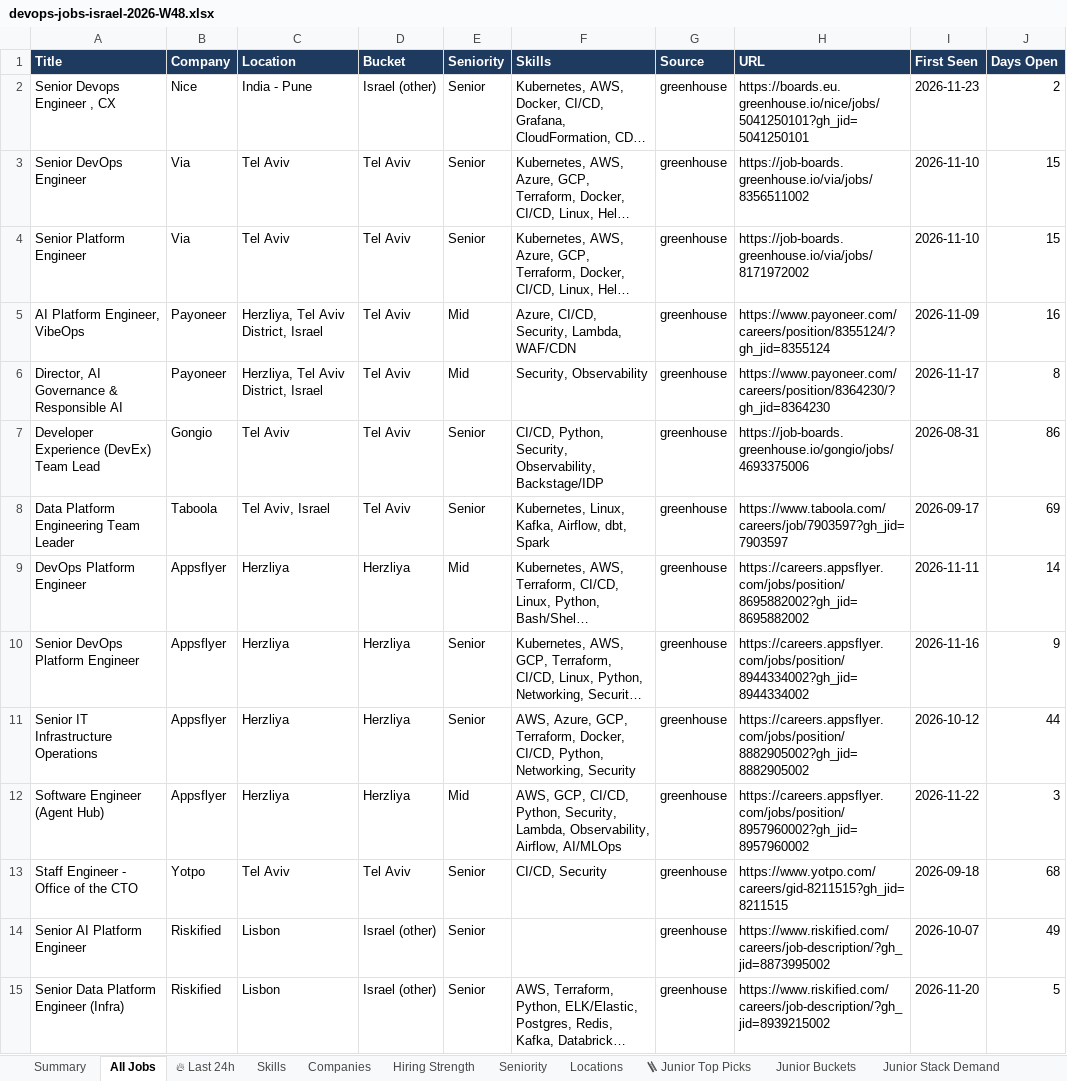
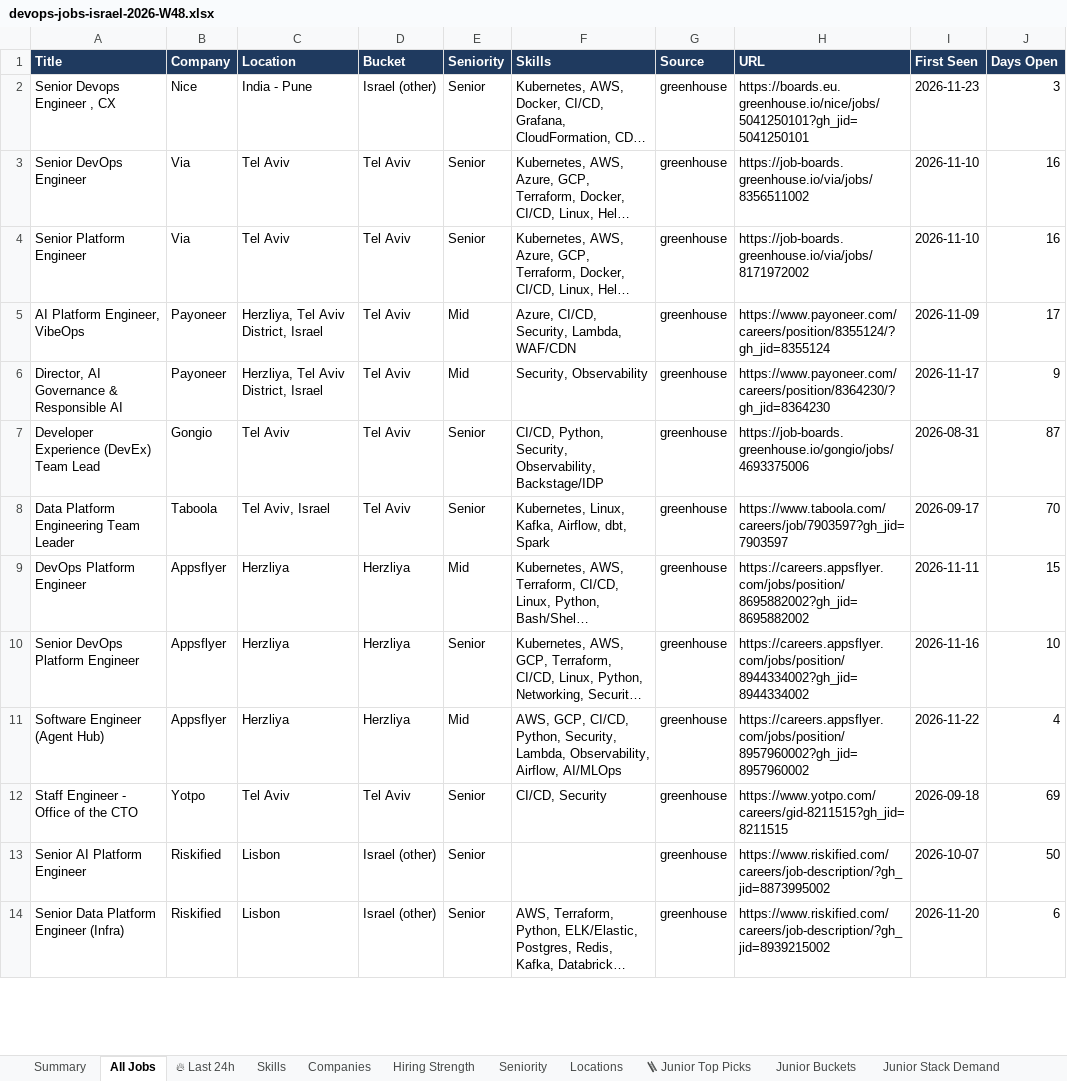
Before and after one commit to OrelBello/devops-market-data, an Excel workbook: reports/devops-jobs-israel-2026-W48.xlsx, sheet All Jobs, drawn as a sheet; only a part is shown; long unchanged cells end in …; values as stored, in another font and other column widths than the file's, no borders; removed rows and columns are numbered as before the commit, all else as after; the diff covers the shown part only; the diff names each change by its address in the sheet, - before the commit and + after, or states it on an @@ line.

```diff
--- a/reports/devops-jobs-israel-2026-W48.xlsx (sheet All Jobs)
+++ b/reports/devops-jobs-israel-2026-W48.xlsx (sheet All Jobs)
-J2 (Days Open): 2
+J2 (Days Open): 3
-J3:J4 (Days Open): 15
+J3:J4 (Days Open): 16
-J5 (Days Open): 16
+J5 (Days Open): 17
-J6 (Days Open): 8
+J6 (Days Open): 9
-J7 (Days Open): 86
+J7 (Days Open): 87
-J8 (Days Open): 69
+J8 (Days Open): 70
-J9 (Days Open): 14
+J9 (Days Open): 15
-J10 (Days Open): 9
+J10 (Days Open): 10
-row 11: Senior IT Infrastructure Operations | Appsflyer | Herzliya | Herzliya | Senior | AWS, Azure, GCP, Terraform, Docker, CI/CD, Python, Networking, Security | greenhouse | https://careers.appsflyer.com/jobs/position/8882905002?gh_jid=8882905002 | 2026-10-12 | 44
-J11 (Days Open): 3
+J11 (Days Open): 4
-J12 (Days Open): 68
+J12 (Days Open): 69
-J13 (Days Open): 49
+J13 (Days Open): 50
-J14 (Days Open): 5
+J14 (Days Open): 6
```
Also changed, not shown: other rows of this sheet, sheet 🔥 Last 24h, sheet Hiring Strength, sheet Skills, sheet Junior Stack Demand, sheet 🪜 Junior Top Picks, sheet Locations, 5 more sheets, reports/devops-jobs-israel-latest.xlsx, reports/devops-juniors-israel-2026-W48.xlsx, 11 other files.
